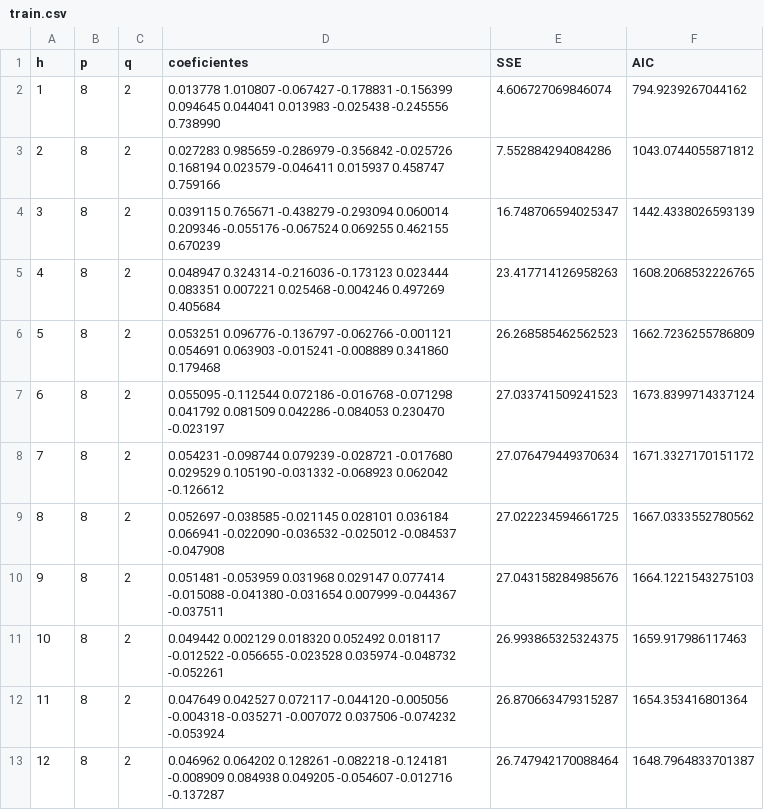
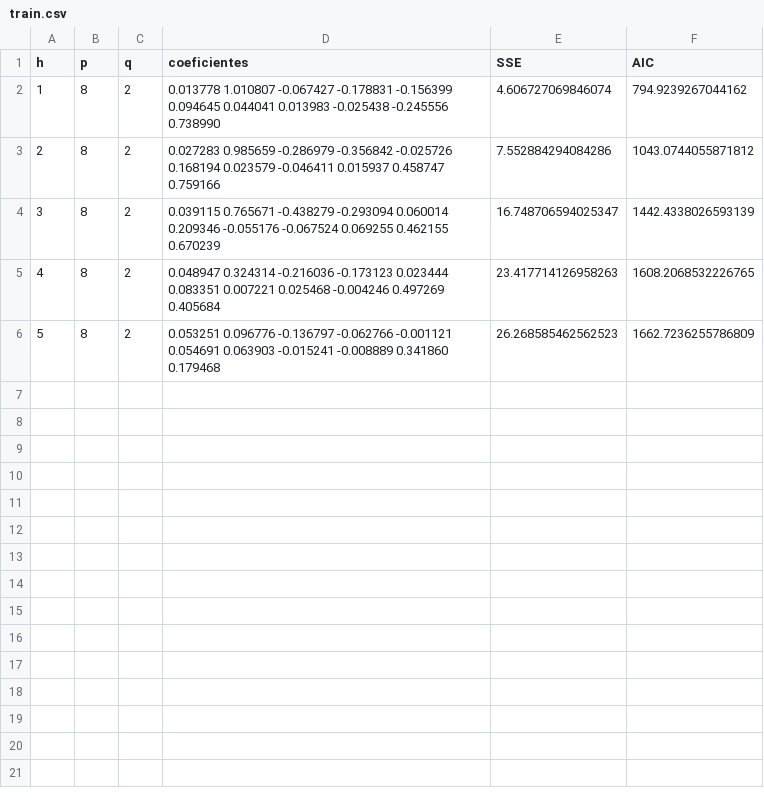
Before and after one commit to Taki3995/timeseries-multistep-forecasting-arima-ols, a CSV file: train.csv, drawn as a sheet.

Commit message:
Refactor data loading and model training functions; update residuals handling and improve error management

```diff
--- a/train.csv
+++ b/train.csv
@@ -6,8 +6 @@ h,p,q,coeficientes,SSE,AIC
 5,8,2,0.053251 0.096776 -0.136797 -0.062766 -0.001121 0.054691 0.063903 -0.015241 -0.008889 0.341860 0.179468,26.268585462562523,1662.7236255786809
-6,8,2,0.055095 -0.112544 0.072186 -0.016768 -0.071298 0.041792 0.081509 0.042286 -0.084053 0.230470 -0.023197,27.033741509241523,1673.8399714337124
-7,8,2,0.054231 -0.098744 0.079239 -0.028721 -0.017680 0.029529 0.105190 -0.031332 -0.068923 0.062042 -0.126612,27.076479449370634,1671.3327170151172
-8,8,2,0.052697 -0.038585 -0.021145 0.028101 0.036184 0.066941 -0.022090 -0.036532 -0.025012 -0.084537 -0.047908,27.022234594661725,1667.0333552780562
-9,8,2,0.051481 -0.053959 0.031968 0.029147 0.077414 -0.015088 -0.041380 -0.031654 0.007999 -0.044367 -0.037511,27.043158284985676,1664.1221543275103
-10,8,2,0.049442 0.002129 0.018320 0.052492 0.018117 -0.012522 -0.056655 -0.023528 0.035974 -0.048732 -0.052261,26.993865325324375,1659.917986117463
-11,8,2,0.047649 0.042527 0.072117 -0.044120 -0.005056 -0.004318 -0.035271 -0.007072 0.037506 -0.074232 -0.053924,26.870663479315287,1654.353416801364
-12,8,2,0.046962 0.064202 0.128261 -0.082218 -0.124181 -0.008909 0.084938 0.049205 -0.054607 -0.012716 -0.137287,26.747942170088464,1648.7964833701387
```
Also changed, not shown: test.csv, 2 other files.
